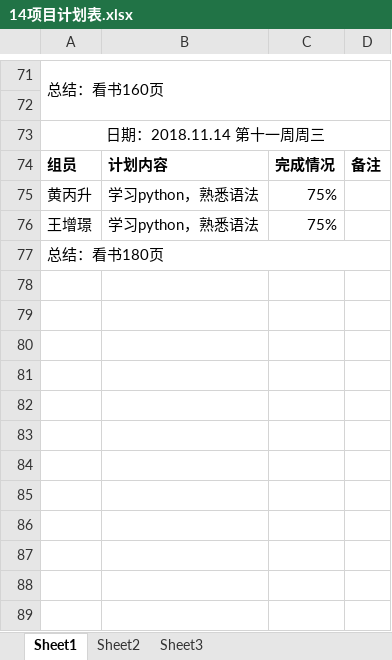
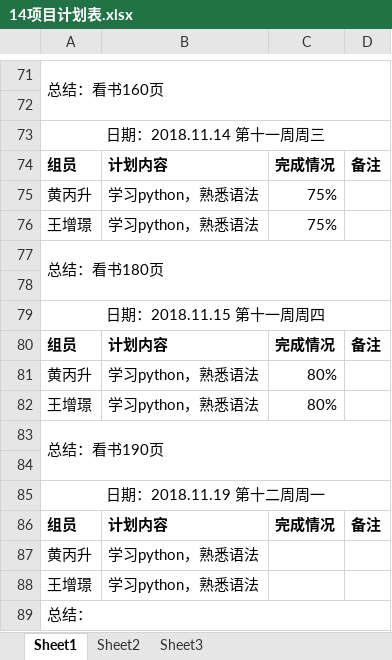
Before and after one commit to gdqy-it/soft162-163, an Excel workbook: 第14组/14项目计划表.xlsx, sheet Sheet1, drawn as a sheet; only a part is shown, gaps mark what is left out; values as stored, in another font and other column widths than the file's, no borders; the diff names each change by its address in the sheet, - before the commit and + after, or states it on an @@ line.

Commit message:
14项目计划表

```diff
--- a/第14组/14项目计划表.xlsx (sheet Sheet1)
+++ b/第14组/14项目计划表.xlsx (sheet Sheet1)
+row 78: (empty)
+row 79: 日期：2018.11.15 第十一周周四
+row 80: 组员 | 计划内容 | 完成情况 | 备注
+row 81: 黄丙升 | 学习python，熟悉语法 | 80%
+row 82: 王增璟 | 学习python，熟悉语法 | 80%
+row 83: 总结：看书190页
+row 84: (empty)
+row 85: 日期：2018.11.19 第十二周周一
+row 86: 组员 | 计划内容 | 完成情况 | 备注
+row 87: 黄丙升 | 学习python，熟悉语法
+row 88: 王增璟 | 学习python，熟悉语法
+row 89: 总结：
```
